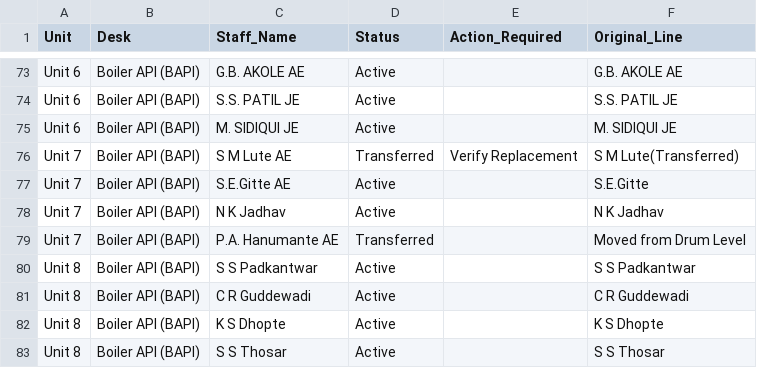
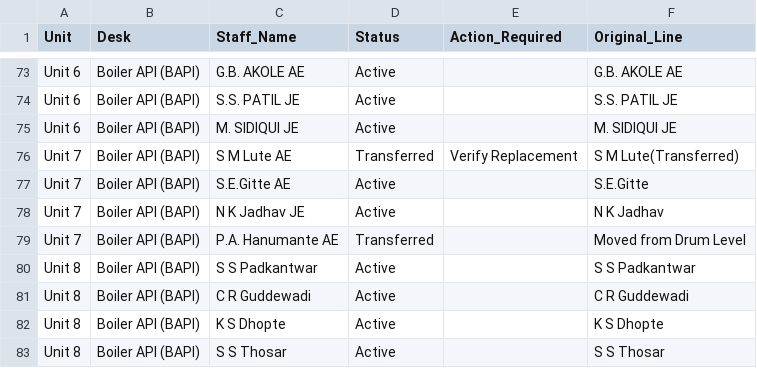
Before and after one commit to Chinmay-Dev27/mahagenco-staffing-dashboard, a CSV file: stitched_staffing_data.csv, drawn as a sheet; only a part is shown, gaps mark what is left out.

Commit message:
Admin Update

```diff
--- a/stitched_staffing_data.csv
+++ b/stitched_staffing_data.csv
@@ -77,3 +77,3 @@ Unit 7,Boiler API (BAPI),S M Lute AE,Transferred,Verify Replacement,S M Lute(Tra
 Unit 7,Boiler API (BAPI),S.E.Gitte AE,Active,,S.E.Gitte
-Unit 7,Boiler API (BAPI),N K Jadhav,Active,,N K Jadhav
+Unit 7,Boiler API (BAPI),N K Jadhav JE,Active,,N K Jadhav
 Unit 7,Boiler API (BAPI),P.A. Hanumante AE,Transferred,,Moved from Drum Level
```
